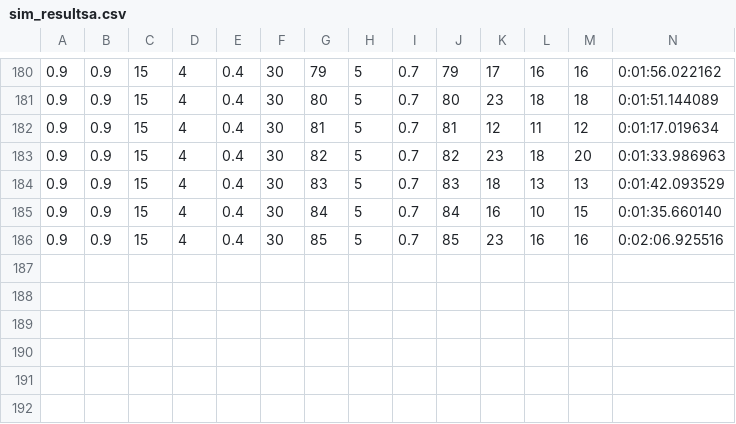
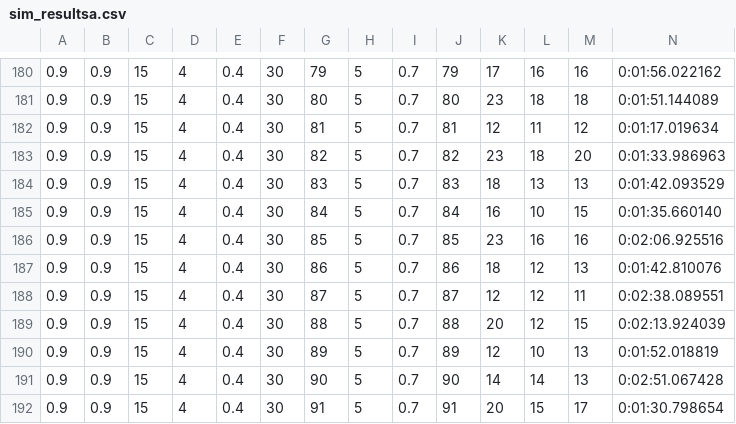
Before and after one commit to AusterweilLab/snafu-py, a CSV file: sim_resultsa.csv, drawn as a sheet; only a part is shown, gaps mark what is left out; rows hold the shown columns only; the diff names each change by its address in the sheet, - before the commit and + after, or states it on an @@ line.

```diff
--- a/sim_resultsa.csv
+++ b/sim_resultsa.csv
+row 187: 0.9 | 0.9 | 15 | 4 | 0.4 | 30 | 86 | 5 | 0.7 | 86 | 18 | 12 | 13 | 0:01:42.810076
+row 188: 0.9 | 0.9 | 15 | 4 | 0.4 | 30 | 87 | 5 | 0.7 | 87 | 12 | 12 | 11 | 0:02:38.089551
+row 189: 0.9 | 0.9 | 15 | 4 | 0.4 | 30 | 88 | 5 | 0.7 | 88 | 20 | 12 | 15 | 0:02:13.924039
+row 190: 0.9 | 0.9 | 15 | 4 | 0.4 | 30 | 89 | 5 | 0.7 | 89 | 12 | 10 | 13 | 0:01:52.018819
+row 191: 0.9 | 0.9 | 15 | 4 | 0.4 | 30 | 90 | 5 | 0.7 | 90 | 14 | 14 | 13 | 0:02:51.067428
+row 192: 0.9 | 0.9 | 15 | 4 | 0.4 | 30 | 91 | 5 | 0.7 | 91 | 20 | 15 | 17 | 0:01:30.798654
```
Also changed, not shown: 2 other files.
